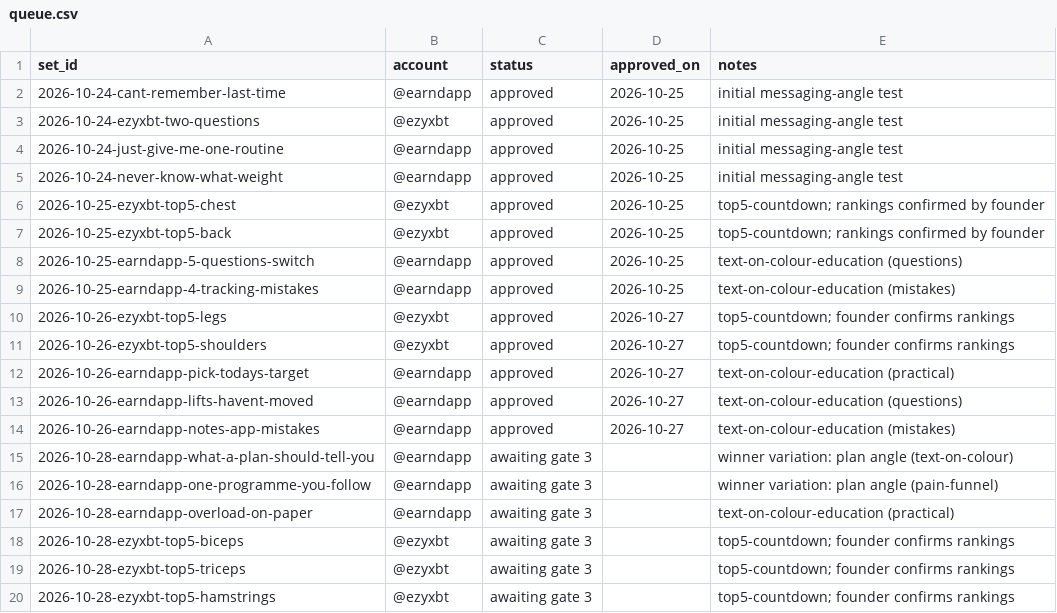
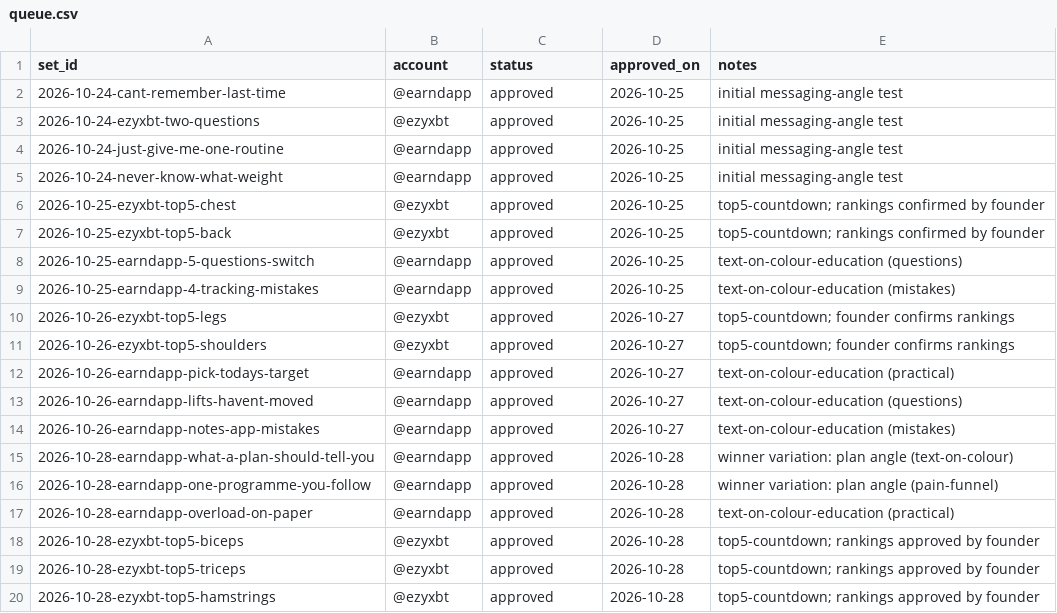
Before and after one commit to ezydevsec/Slideshow-Engine, a CSV file: 06-queue/queue.csv, drawn as a sheet.

```diff
--- a/06-queue/queue.csv
+++ b/06-queue/queue.csv
@@ -14,7 +14,7 @@ set_id,account,status,approved_on,notes
 2026-10-26-earndapp-notes-app-mistakes,@earndapp,approved,2026-10-27,text-on-colour-education (mistakes)
-2026-10-28-earndapp-what-a-plan-should-tell-you,@earndapp,awaiting gate 3,,winner variation: plan angle (text-on-colour)
-2026-10-28-earndapp-one-programme-you-follow,@earndapp,awaiting gate 3,,winner variation: plan angle (pain-funnel)
-2026-10-28-earndapp-overload-on-paper,@earndapp,awaiting gate 3,,text-on-colour-education (practical)
-2026-10-28-ezyxbt-top5-biceps,@ezyxbt,awaiting gate 3,,top5-countdown; founder confirms rankings
-2026-10-28-ezyxbt-top5-triceps,@ezyxbt,awaiting gate 3,,top5-countdown; founder confirms rankings
-2026-10-28-ezyxbt-top5-hamstrings,@ezyxbt,awaiting gate 3,,top5-countdown; founder confirms rankings
+2026-10-28-earndapp-what-a-plan-should-tell-you,@earndapp,approved,2026-10-28,winner variation: plan angle (text-on-colour)
+2026-10-28-earndapp-one-programme-you-follow,@earndapp,approved,2026-10-28,winner variation: plan angle (pain-funnel)
+2026-10-28-earndapp-overload-on-paper,@earndapp,approved,2026-10-28,text-on-colour-education (practical)
+2026-10-28-ezyxbt-top5-biceps,@ezyxbt,approved,2026-10-28,top5-countdown; rankings approved by founder
+2026-10-28-ezyxbt-top5-triceps,@ezyxbt,approved,2026-10-28,top5-countdown; rankings approved by founder
+2026-10-28-ezyxbt-top5-hamstrings,@ezyxbt,approved,2026-10-28,top5-countdown; rankings approved by founder
```
Also changed, not shown: 12 other files.
